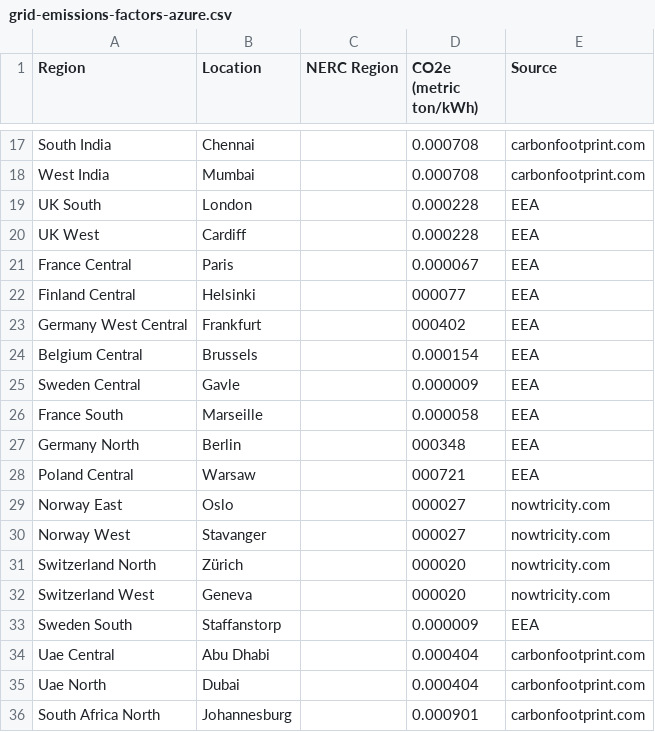
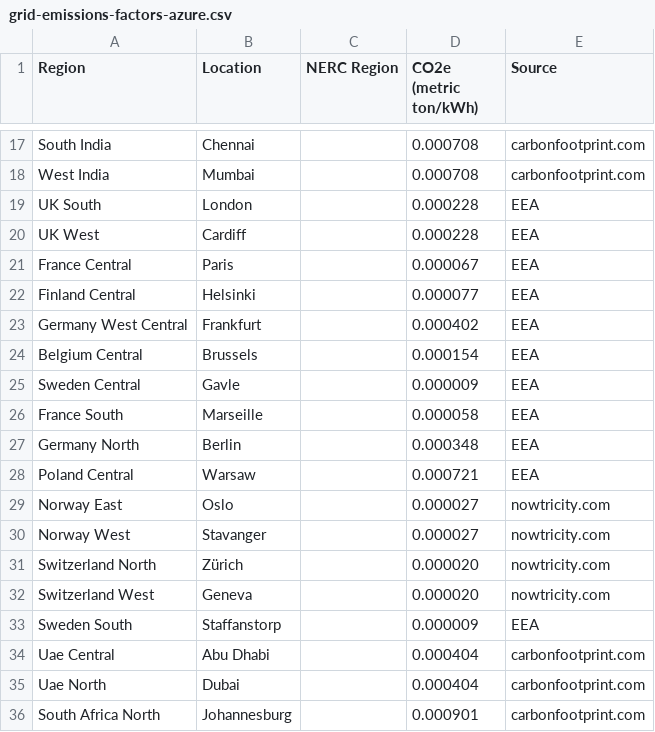
Before and after one commit to jpastoreasyvirt/cloud-carbon-coefficients, a CSV file: data/grid-emissions-factors-azure.csv, drawn as a sheet; only a part is shown, gaps mark what is left out.

Commit message:
fix typos in grid coefficients

```diff
--- a/data/grid-emissions-factors-azure.csv
+++ b/data/grid-emissions-factors-azure.csv
@@ -21,4 +21,4 @@ UK West,Cardiff,,0.000228,EEA
 France Central,Paris,,0.000067,EEA
-Finland Central,Helsinki,,000077,EEA,
-Germany West Central,Frankfurt,,000402,EEA
+Finland Central,Helsinki,,0.000077,EEA,
+Germany West Central,Frankfurt,,0.000402,EEA
 Belgium Central,Brussels,,0.000154,EEA
@@ -26,8 +26,8 @@ Sweden Central,Gavle,,0.000009,EEA
 France South,Marseille,,0.000058,EEA
-Germany North,Berlin,,000348,EEA
-Poland Central,Warsaw,,000721,EEA
-Norway East,Oslo,,000027,nowtricity.com
-Norway West,Stavanger,,000027,nowtricity.com
-Switzerland North,Zürich,,000020,nowtricity.com
-Switzerland West,Geneva,,000020,nowtricity.com
+Germany North,Berlin,,0.000348,EEA
+Poland Central,Warsaw,,0.000721,EEA
+Norway East,Oslo,,0.000027,nowtricity.com
+Norway West,Stavanger,,0.000027,nowtricity.com
+Switzerland North,Zürich,,0.000020,nowtricity.com
+Switzerland West,Geneva,,0.000020,nowtricity.com
 Sweden South,Staffanstorp,,0.000009,EEA
```
